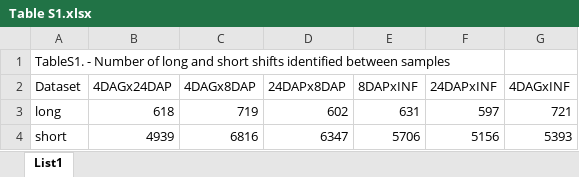
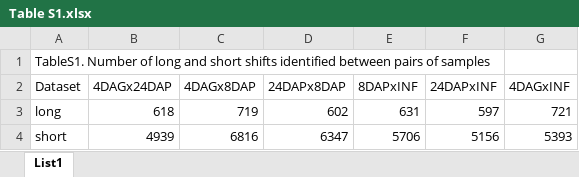
Before and after one commit to MorexV3CAGE/MorexCAGE_TSS_dynamics, an Excel workbook: Supplemental Files/Table S1.xlsx, sheet List1, drawn as a sheet; values as stored, in another font and other column widths than the file's, no borders; table styles not drawn; the diff names each change by its address in the sheet, - before the commit and + after, or states it on an @@ line.

```diff
--- a/Supplemental Files/Table S1.xlsx (sheet List1)
+++ b/Supplemental Files/Table S1.xlsx (sheet List1)
-A1 (Dataset): TableS1. - Number of long and short shifts identified between samples
+A1 (Dataset): TableS1. Number of long and short shifts identified between pairs of samples
```
Also changed, not shown: Supplemental Files/Table S2.xlsx, Supplemental Files/Table S4.xlsx, 2 other files.
